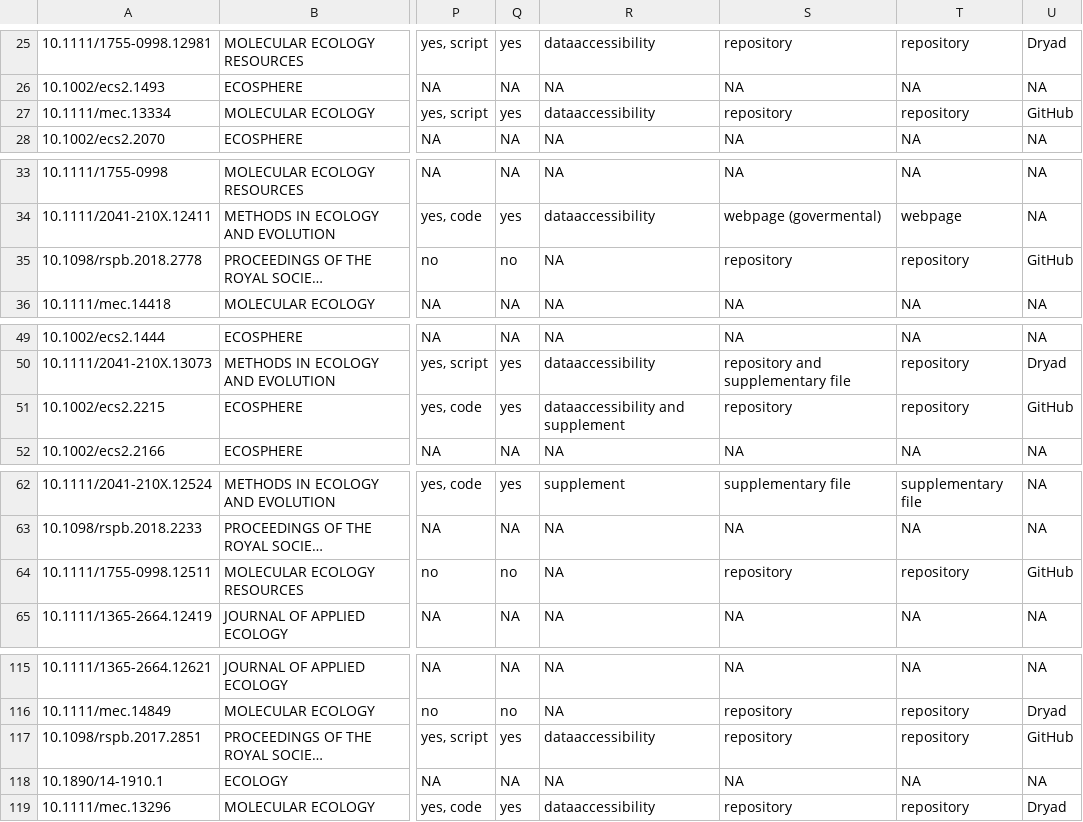
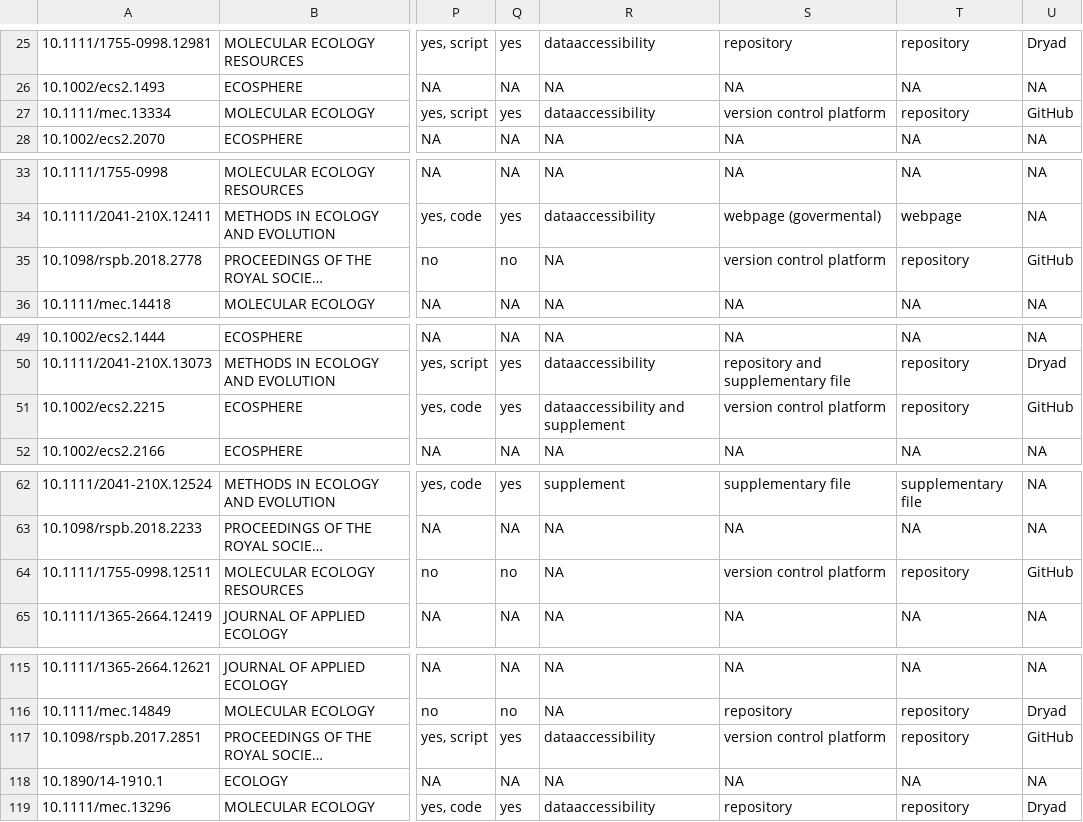
Before and after one commit to ASanchez-Tojar/code_in_ecology, a CSV file: data/code_availability_full_and_clean.csv, drawn as a sheet; only a part is shown, gaps mark what is left out; long unchanged cells end in …; the diff covers the shown part only; the diff names each change by its address in the sheet, - before the commit and + after, or states it on an @@ line.

Commit message:
extra level for GitHub added to locationshared

```diff
--- a/data/code_availability_full_and_clean.csv
+++ b/data/code_availability_full_and_clean.csv
-S27: repository
+S27: version control platform
-S35: repository
+S35: version control platform
-S51: repository
+S51: version control platform
-S64: repository
+S64: version control platform
-S117: repository
+S117: version control platform
```
Also changed, not shown: 6 edited cells elsewhere in this file.
